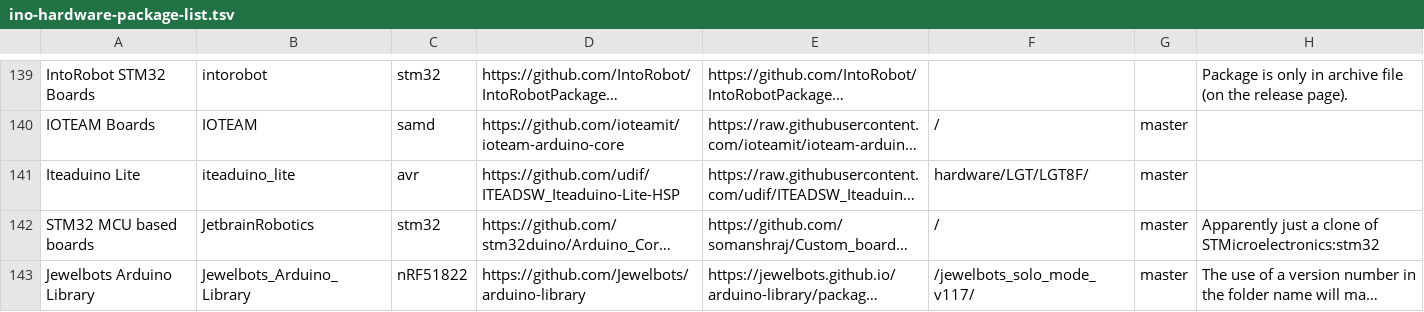
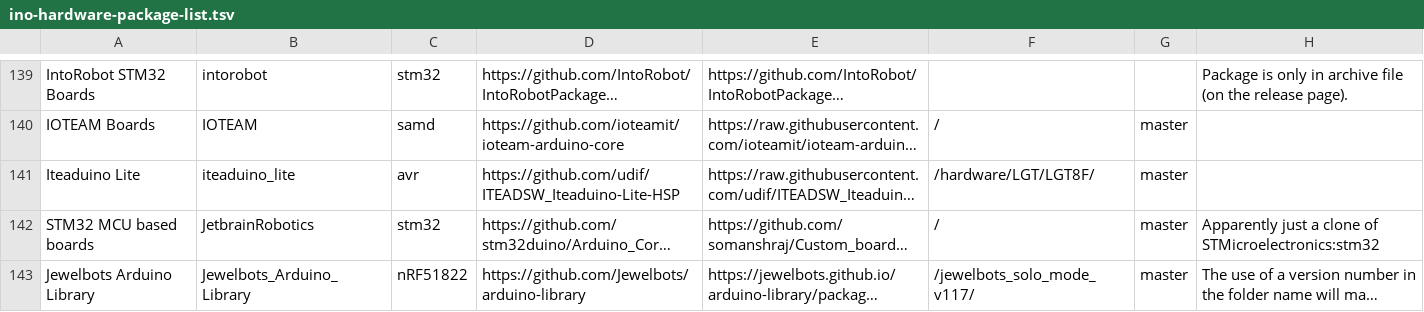
Before and after one commit to per1234/inoplatforms, a TSV file: ino-hardware-package-list.tsv, drawn as a sheet; only a part is shown, gaps mark what is left out; long unchanged cells end in …; the diff names each change by its address in the sheet, - before the commit and + after, or states it on an @@ line.

Commit message:
Correct data folder path of iteaduino_lite	:avr

```diff
--- a/ino-hardware-package-list.tsv
+++ b/ino-hardware-package-list.tsv
-F141: hardware/LGT/LGT8F/
+F141: /hardware/LGT/LGT8F/
```
